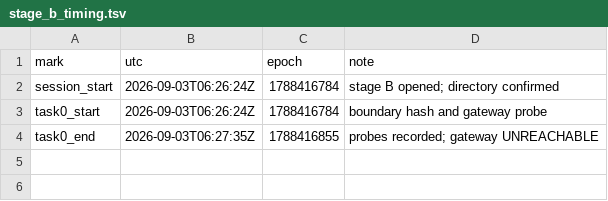
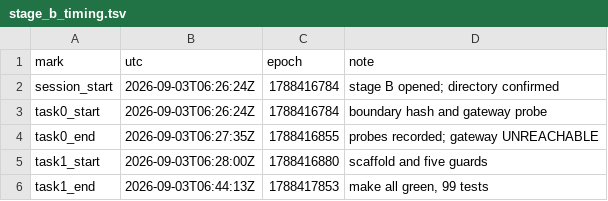
Before and after one commit to kirosli00tuff/research-archive, a TSV file: experiments/MBTExperiment/reports/eta/stage_b_timing.tsv, drawn as a sheet; the diff names each change by its address in the sheet, - before the commit and + after, or states it on an @@ line.

```diff
--- a/experiments/MBTExperiment/reports/eta/stage_b_timing.tsv
+++ b/experiments/MBTExperiment/reports/eta/stage_b_timing.tsv
+row 5: task1_start | 2026-09-03T06:28:00Z | 1788416880 | scaffold and five guards
+row 6: task1_end | 2026-09-03T06:44:13Z | 1788417853 | make all green, 99 tests
```
Also changed, not shown: 29 other files.
